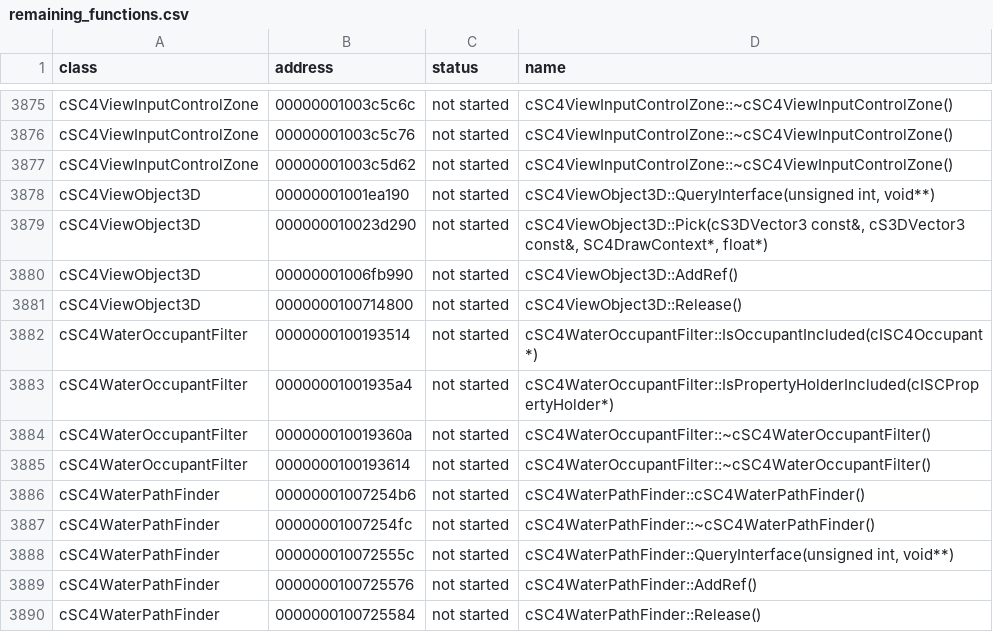
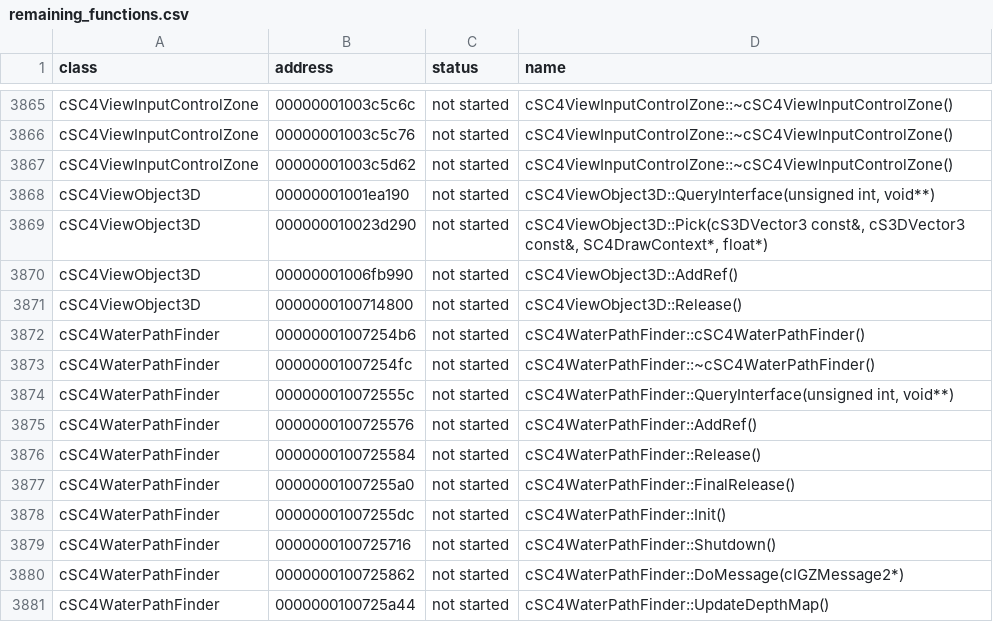
Before and after one commit to CadenKalez/DeSCAi4, a CSV file: notes/remaining_functions.csv, drawn as a sheet; only a part is shown, gaps mark what is left out; the shorter side is filled out with more unchanged rows; the diff covers the shown part only; the diff names each change by its address in the sheet, - before the commit and + after, or states it on an @@ line.

```diff
--- a/notes/remaining_functions.csv
+++ b/notes/remaining_functions.csv
-row 3882: cSC4WaterOccupantFilter | 0000000100193514 | not started | cSC4WaterOccupantFilter::IsOccupantIncluded(cISC4Occupant*)
-row 3883: cSC4WaterOccupantFilter | 00000001001935a4 | not started | cSC4WaterOccupantFilter::IsPropertyHolderIncluded(cISCPropertyHolder*)
-row 3884: cSC4WaterOccupantFilter | 000000010019360a | not started | cSC4WaterOccupantFilter::~cSC4WaterOccupantFilter()
-row 3885: cSC4WaterOccupantFilter | 0000000100193614 | not started | cSC4WaterOccupantFilter::~cSC4WaterOccupantFilter()
```
Also changed, not shown: 15 removed rows elsewhere in this file, notes/todo.csv, 11 other files.
